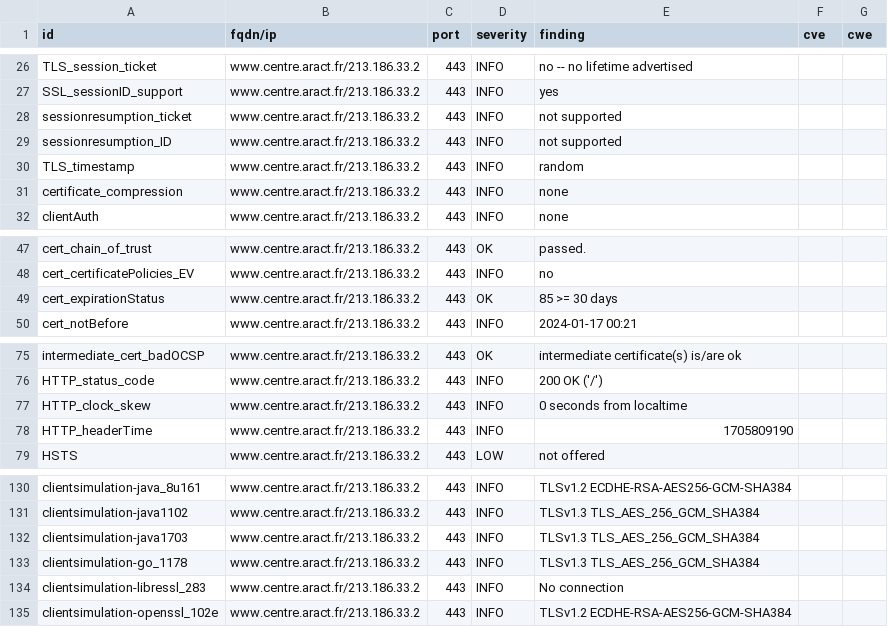
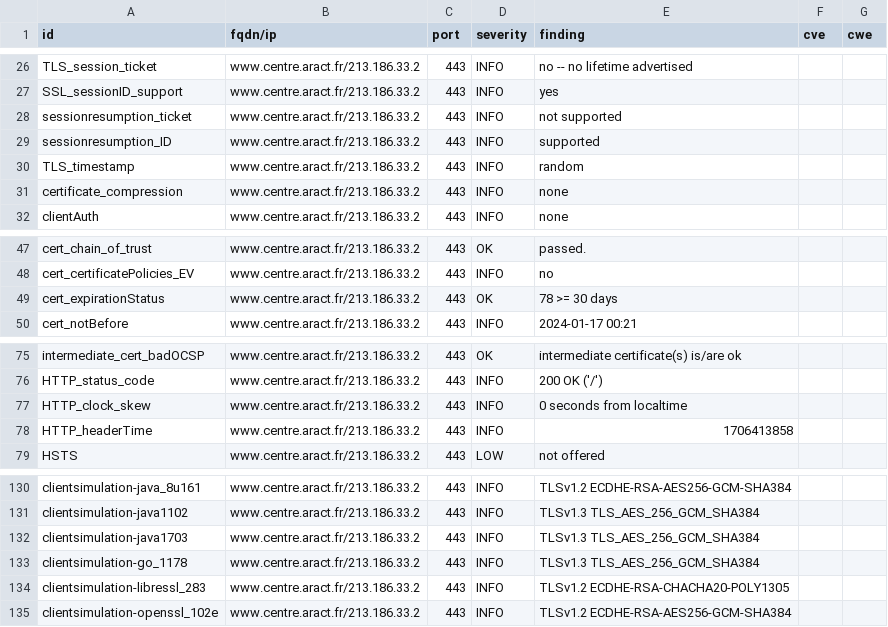
Before and after one commit to anactweb/dashlord, a CSV file: results/aHR0cHM6Ly93d3cuY2VudHJlLmFyYWN0LmZy/testssl.csv, drawn as a sheet; only a part is shown, gaps mark what is left out.

```diff
--- a/results/aHR0cHM6Ly93d3cuY2VudHJlLmFyYWN0LmZy/testssl.csv
+++ b/results/aHR0cHM6Ly93d3cuY2VudHJlLmFyYWN0LmZy/testssl.csv
@@ -28,3 +28,3 @@
 "sessionresumption_ticket","www.centre.aract.fr/213.186.33.2","443","INFO","not supported","",""
-"sessionresumption_ID","www.centre.aract.fr/213.186.33.2","443","INFO","not supported","",""
+"sessionresumption_ID","www.centre.aract.fr/213.186.33.2","443","INFO","supported","",""
 "TLS_timestamp","www.centre.aract.fr/213.186.33.2","443","INFO","random","",""
@@ -48,3 +48,3 @@
 "cert_certificatePolicies_EV","www.centre.aract.fr/213.186.33.2","443","INFO","no","",""
-"cert_expirationStatus","www.centre.aract.fr/213.186.33.2","443","OK","85 >= 30 days","",""
+"cert_expirationStatus","www.centre.aract.fr/213.186.33.2","443","OK","78 >= 30 days","",""
 "cert_notBefore","www.centre.aract.fr/213.186.33.2","443","INFO","2024-01-17 00:21","",""
@@ -77,3 +77,3 @@
 "HTTP_clock_skew","www.centre.aract.fr/213.186.33.2","443","INFO","0 seconds from localtime","",""
-"HTTP_headerTime","www.centre.aract.fr/213.186.33.2","443","INFO","1705809190","",""
+"HTTP_headerTime","www.centre.aract.fr/213.186.33.2","443","INFO","1706413858","",""
 "HSTS","www.centre.aract.fr/213.186.33.2","443","LOW","not offered","",""
@@ -133,3 +133,3 @@
 "clientsimulation-go_1178","www.centre.aract.fr/213.186.33.2","443","INFO","TLSv1.3 TLS_AES_256_GCM_SHA384","",""
-"clientsimulation-libressl_283","www.centre.aract.fr/213.186.33.2","443","INFO","No connection","",""
+"clientsimulation-libressl_283","www.centre.aract.fr/213.186.33.2","443","INFO","TLSv1.2 ECDHE-RSA-CHACHA20-POLY1305","",""
 "clientsimulation-openssl_102e","www.centre.aract.fr/213.186.33.2","443","INFO","TLSv1.2 ECDHE-RSA-AES256-GCM-SHA384","",""
```
Also changed, not shown: 12 other files.
